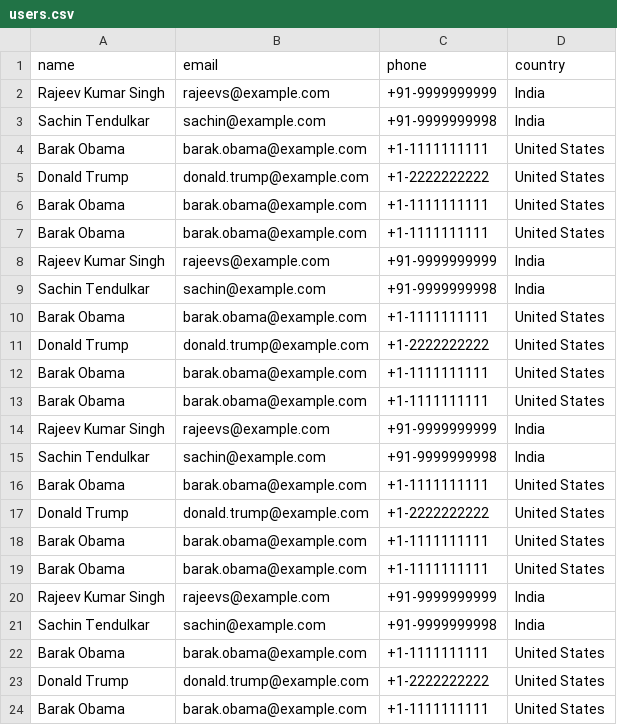
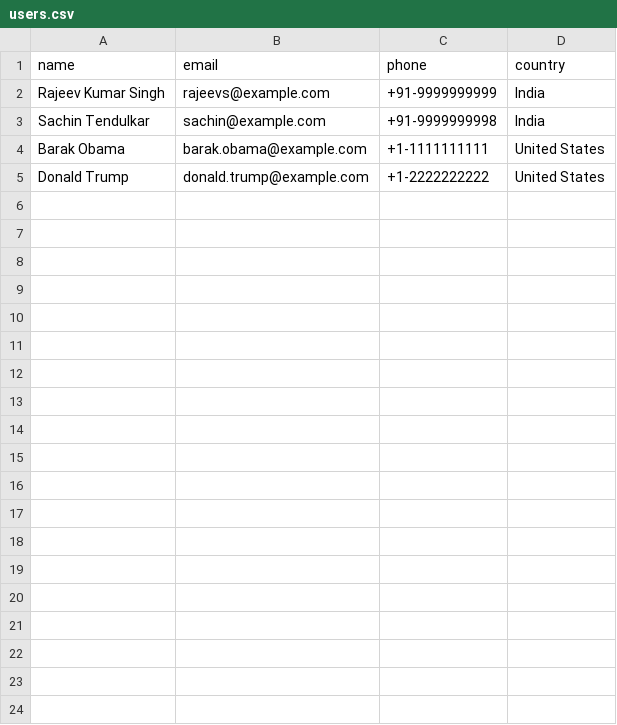
Before and after one commit to vincenttuan/JavaMaven0831, a CSV file: src/main/java/day09_csv/users.csv, drawn as a sheet; only a part is shown; the diff covers the shown part only.

Commit message:
Java

```diff
--- a/src/main/java/day09_csv/users.csv
+++ b/src/main/java/day09_csv/users.csv
@@ -5,20 +5 @@ Barak Obama,barak.obama@example.com,+1-1111111111,United States
 Donald Trump,donald.trump@example.com,+1-2222222222,United States
-Barak Obama,barak.obama@example.com,+1-1111111111,United States
-Barak Obama,barak.obama@example.com,+1-1111111111,United States
-Rajeev Kumar Singh,rajeevs@example.com,+91-9999999999,India
-Sachin Tendulkar,sachin@example.com,+91-9999999998,India
-Barak Obama,barak.obama@example.com,+1-1111111111,United States
-Donald Trump,donald.trump@example.com,+1-2222222222,United States
-Barak Obama,barak.obama@example.com,+1-1111111111,United States
-Barak Obama,barak.obama@example.com,+1-1111111111,United States
-Rajeev Kumar Singh,rajeevs@example.com,+91-9999999999,India
-Sachin Tendulkar,sachin@example.com,+91-9999999998,India
-Barak Obama,barak.obama@example.com,+1-1111111111,United States
-Donald Trump,donald.trump@example.com,+1-2222222222,United States
-Barak Obama,barak.obama@example.com,+1-1111111111,United States
-Barak Obama,barak.obama@example.com,+1-1111111111,United States
-Rajeev Kumar Singh,rajeevs@example.com,+91-9999999999,India
-Sachin Tendulkar,sachin@example.com,+91-9999999998,India
-Barak Obama,barak.obama@example.com,+1-1111111111,United States
-Donald Trump,donald.trump@example.com,+1-2222222222,United States
-Barak Obama,barak.obama@example.com,+1-1111111111,United States
```
Also changed, not shown: 13 removed rows elsewhere in this file, 1 other file.
